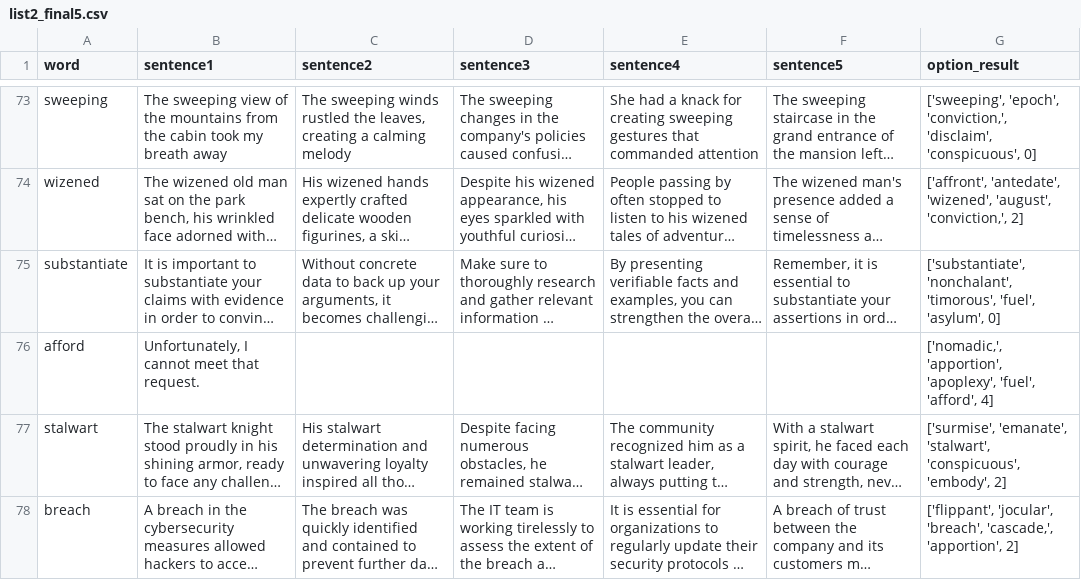
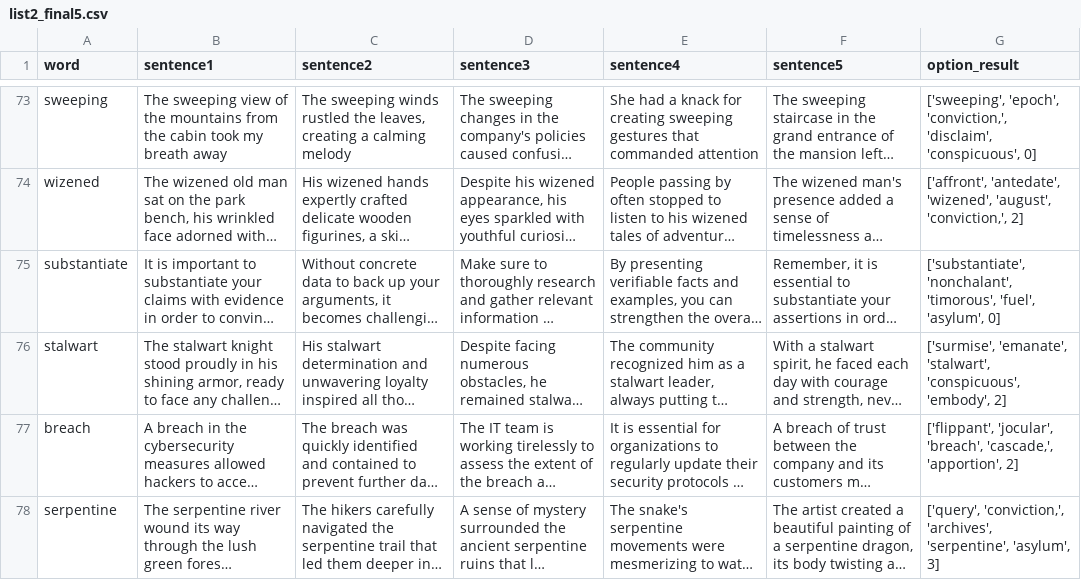
Before and after one commit to ahmaad99/vocab, a CSV file: word_list/list2_final5.csv, drawn as a sheet; only a part is shown, gaps mark what is left out; the shorter side is filled out with more unchanged rows; long unchanged cells end in …; the diff names each change by its address in the sheet, - before the commit and + after, or states it on an @@ line.

Commit message:
Update list2_final5.csv

```diff
--- a/word_list/list2_final5.csv
+++ b/word_list/list2_final5.csv
-row 76: afford | Unfortunately, I cannot meet that request. |  |  |  |  | ['nomadic,', 'apportion', 'apoplexy', 'fuel', 'afford', 4]
```
